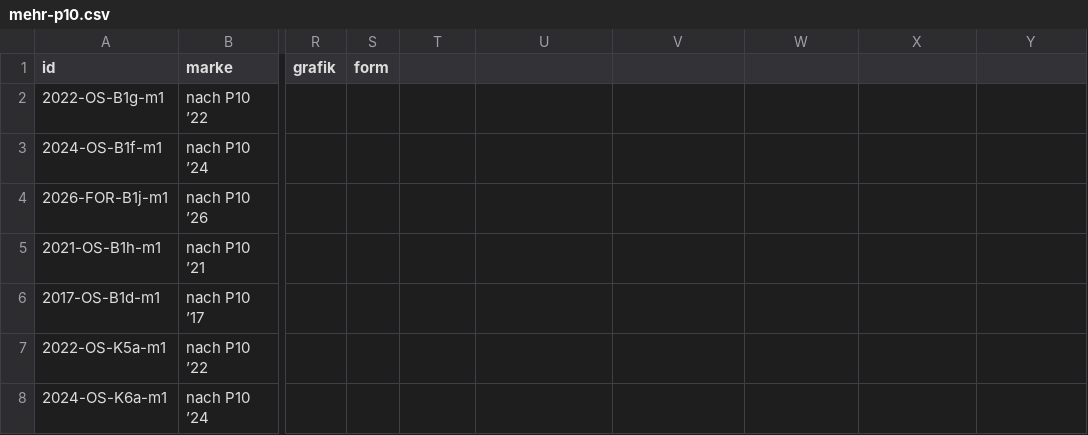
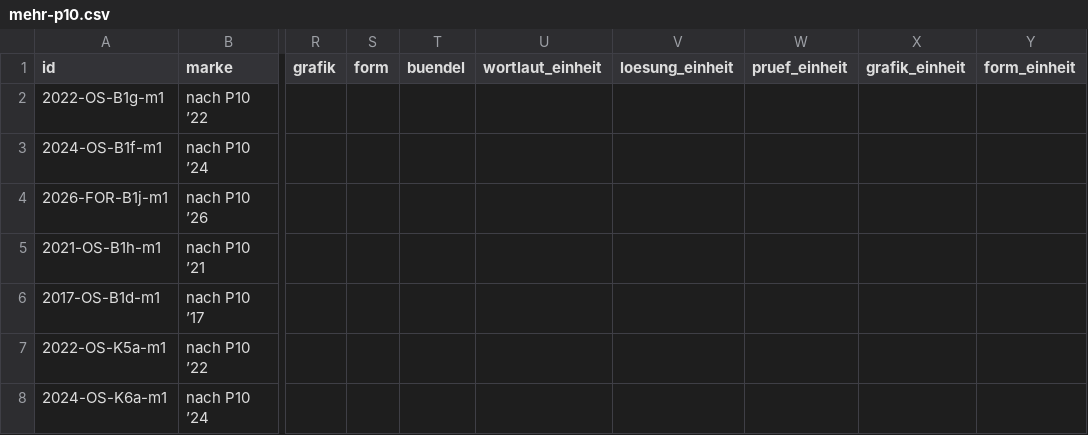
Before and after one commit to hz-0801/mathe-nachhilfe, a CSV file: msa/mehr-p10.csv, drawn as a sheet; only a part is shown, gaps mark what is left out; the diff names each change by its address in the sheet, - before the commit and + after, or states it on an @@ line.

```diff
--- a/msa/mehr-p10.csv
+++ b/msa/mehr-p10.csv
-T1: (empty)
+T1: buendel
-U1: (empty)
+U1: wortlaut_einheit
-V1: (empty)
+V1: loesung_einheit
-W1: (empty)
+W1: pruef_einheit
-X1: (empty)
+X1: grafik_einheit
-Y1: (empty)
+Y1: form_einheit
```
Also changed, not shown: 1 other file.
